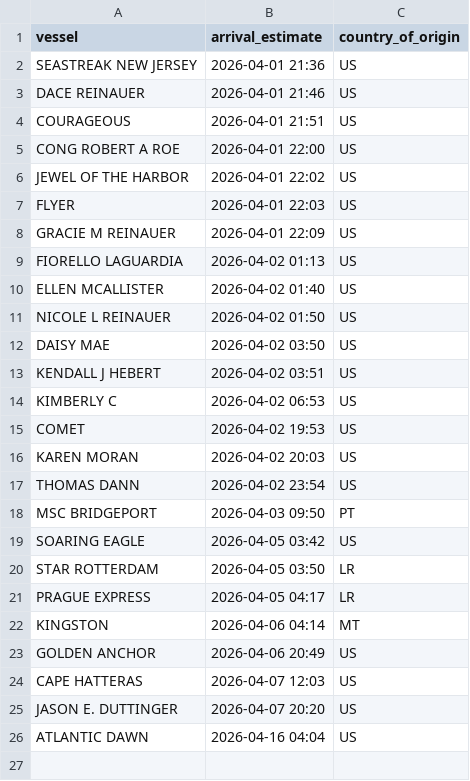
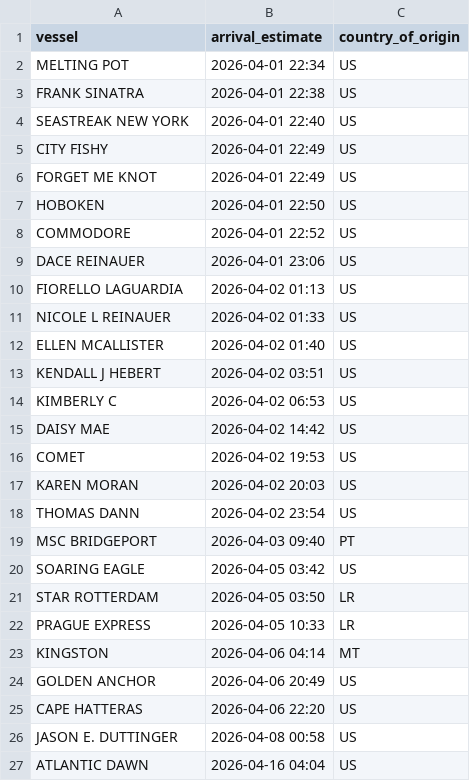
Before and after one commit to natalierjonas/FOCs-in-NYC, a CSV file: ships_estimates_fixed.csv, drawn as a sheet.

```diff
--- a/ships_estimates_fixed.csv
+++ b/ships_estimates_fixed.csv
@@ -1,15 +1,16 @@
 vessel,arrival_estimate,country_of_origin
-SEASTREAK NEW JERSEY,2026-04-01 21:36,US
-DACE REINAUER,2026-04-01 21:46,US
-COURAGEOUS,2026-04-01 21:51,US
-CONG ROBERT A ROE,2026-04-01 22:00,US
-JEWEL OF THE HARBOR,2026-04-01 22:02,US
-FLYER,2026-04-01 22:03,US
-GRACIE M REINAUER,2026-04-01 22:09,US
+MELTING POT,2026-04-01 22:34,US
+FRANK SINATRA,2026-04-01 22:38,US
+SEASTREAK NEW YORK,2026-04-01 22:40,US
+CITY FISHY,2026-04-01 22:49,US
+FORGET ME KNOT,2026-04-01 22:49,US
+HOBOKEN,2026-04-01 22:50,US
+COMMODORE,2026-04-01 22:52,US
+DACE REINAUER,2026-04-01 23:06,US
 FIORELLO LAGUARDIA,2026-04-02 01:13,US
+NICOLE L REINAUER,2026-04-02 01:33,US
 ELLEN MCALLISTER,2026-04-02 01:40,US
-NICOLE L REINAUER,2026-04-02 01:50,US
-DAISY MAE,2026-04-02 03:50,US
 KENDALL J HEBERT,2026-04-02 03:51,US
 KIMBERLY C,2026-04-02 06:53,US
+DAISY MAE,2026-04-02 14:42,US
 COMET,2026-04-02 19:53,US
@@ -17,10 +18,10 @@ KAREN MORAN,2026-04-02 20:03,US
 THOMAS DANN,2026-04-02 23:54,US
-MSC BRIDGEPORT,2026-04-03 09:50,PT
+MSC BRIDGEPORT,2026-04-03 09:40,PT
 SOARING EAGLE,2026-04-05 03:42,US
 STAR ROTTERDAM,2026-04-05 03:50,LR
-PRAGUE EXPRESS,2026-04-05 04:17,LR
+PRAGUE EXPRESS,2026-04-05 10:33,LR
 KINGSTON,2026-04-06 04:14,MT
 GOLDEN ANCHOR,2026-04-06 20:49,US
-CAPE HATTERAS,2026-04-07 12:03,US
-JASON E. DUTTINGER,2026-04-07 20:20,US
+CAPE HATTERAS,2026-04-06 22:20,US
+JASON E. DUTTINGER,2026-04-08 00:58,US
 ATLANTIC DAWN,2026-04-16 04:04,US
```
Also changed, not shown: 1 other file.
